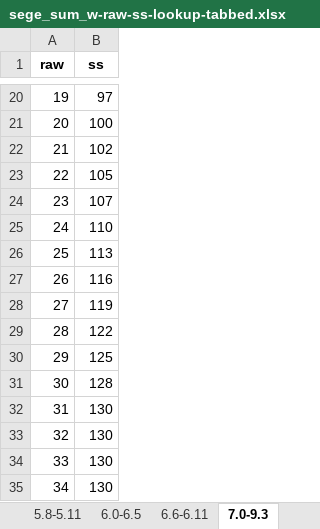
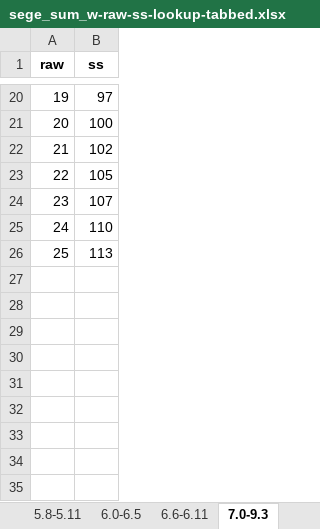
Before and after one commit to wpspublish-public/DSHerzberg-TOD-R, an Excel workbook: OUTPUT-FILES/NORMS/TODE_8.27.21_fornorms/sege_sum_w-raw-ss-lookup-tabbed.xlsx, sheet 7.0-9.3, drawn as a sheet; only a part is shown, gaps mark what is left out; values as stored, in another font and other column widths than the file's, no borders; the diff names each change by its address in the sheet, - before the commit and + after, or states it on an @@ line.

```diff
--- a/OUTPUT-FILES/NORMS/TODE_8.27.21_fornorms/sege_sum_w-raw-ss-lookup-tabbed.xlsx (sheet 7.0-9.3)
+++ b/OUTPUT-FILES/NORMS/TODE_8.27.21_fornorms/sege_sum_w-raw-ss-lookup-tabbed.xlsx (sheet 7.0-9.3)
-row 27: 26 | 116
-row 28: 27 | 119
-row 29: 28 | 122
-row 30: 29 | 125
-row 31: 30 | 128
-row 32: 31 | 130
-row 33: 32 | 130
-row 34: 33 | 130
-row 35: 34 | 130
```
Also changed, not shown: sheet 6.6-6.11, sheet 6.0-6.5, sheet 5.8-5.11, sheet 5.4-5.7, sheet 5.0-5.3, OUTPUT-FILES/NORMS/TODE_8.27.21_fornorms/sege_sum-raw-ss-lookup-tabbed.xlsx, 18 other files.
